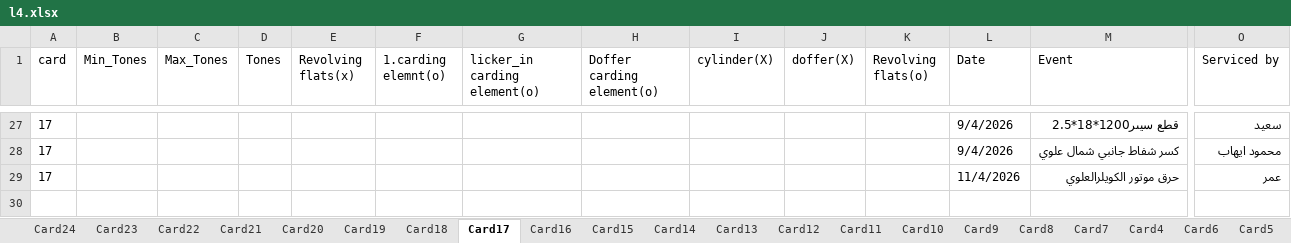
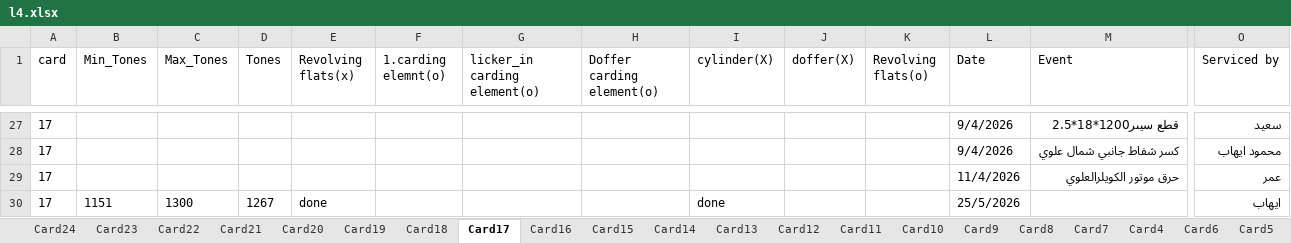
Before and after one commit to mahmedabdallh123/servise-card, an Excel workbook: l4.xlsx, sheet Card17, drawn as a sheet; only a part is shown, gaps mark what is left out; values as stored, in another font and other column widths than the file's, no borders; rows hold the shown columns only; the diff names each change by its address in the sheet, - before the commit and + after, or states it on an @@ line.

Commit message:
إضافة صف جديد في Card17 by admin at 2026-06-30 11:41:48

```diff
--- a/l4.xlsx (sheet Card17)
+++ b/l4.xlsx (sheet Card17)
+row 30: 17 | 1151 | 1300 | 1267 | done |  |  |  | done |  |  | 25/5/2026 |  | ايهاب
```
